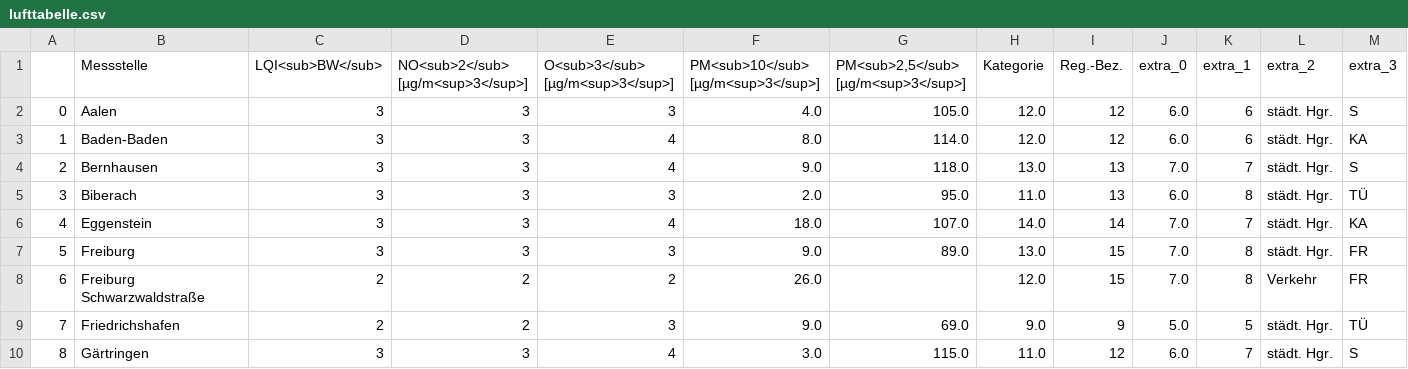
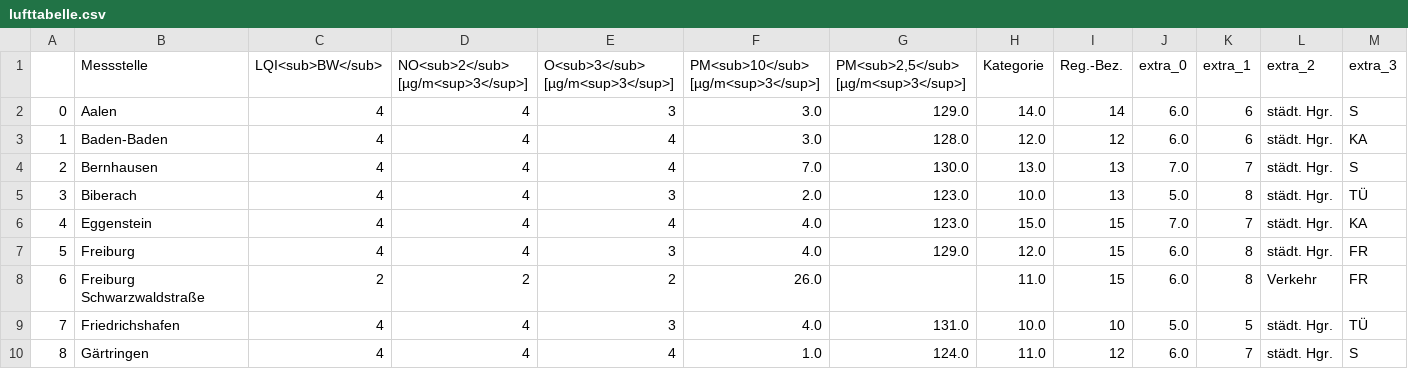
Before and after one commit to ameliewdr/feinstaub_bw, a CSV file: lufttabelle.csv, drawn as a sheet; only a part is shown; the diff covers the shown part only; the diff names each change by its address in the sheet, - before the commit and + after, or states it on an @@ line.

```diff
--- a/lufttabelle.csv
+++ b/lufttabelle.csv
-C2:C7 (LQI<sub>BW</sub>): 3
+C2:C7 (LQI<sub>BW</sub>): 4
-D2:D7: 3
+D2:D7: 4
-F2: 4.0
+F2: 3.0
-G2: 105.0
+G2: 129.0
-H2 (Kategorie): 12.0
+H2 (Kategorie): 14.0
-I2 (Reg.-Bez.): 12
+I2 (Reg.-Bez.): 14
-F3: 8.0
+F3: 3.0
-G3: 114.0
+G3: 128.0
-F4: 9.0
+F4: 7.0
-G4: 118.0
+G4: 130.0
-G5: 95.0
+G5: 123.0
-H5 (Kategorie): 11.0
+H5 (Kategorie): 10.0
-J5 (extra_0): 6.0
+J5 (extra_0): 5.0
-F6: 18.0
+F6: 4.0
-G6: 107.0
+G6: 123.0
-H6 (Kategorie): 14.0
+H6 (Kategorie): 15.0
-I6 (Reg.-Bez.): 14
+I6 (Reg.-Bez.): 15
-F7: 9.0
+F7: 4.0
-G7: 89.0
+G7: 129.0
-H7 (Kategorie): 13.0
+H7 (Kategorie): 12.0
-J7:J8 (extra_0): 7.0
+J7:J8 (extra_0): 6.0
-H8 (Kategorie): 12.0
+H8 (Kategorie): 11.0
-C9 (LQI<sub>BW</sub>): 2
+C9 (LQI<sub>BW</sub>): 4
-D9: 2
+D9: 4
-F9: 9.0
+F9: 4.0
-G9: 69.0
+G9: 131.0
-H9 (Kategorie): 9.0
+H9 (Kategorie): 10.0
-I9 (Reg.-Bez.): 9
+I9 (Reg.-Bez.): 10
-C10 (LQI<sub>BW</sub>): 3
+C10 (LQI<sub>BW</sub>): 4
-D10: 3
+D10: 4
-F10: 3.0
+F10: 1.0
-G10: 115.0
+G10: 124.0
```
Also changed, not shown: 1 removed row, 107 edited cells and row numbers in column A elsewhere in this file.
